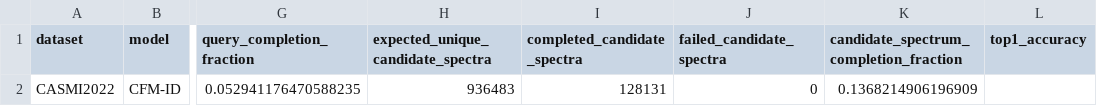
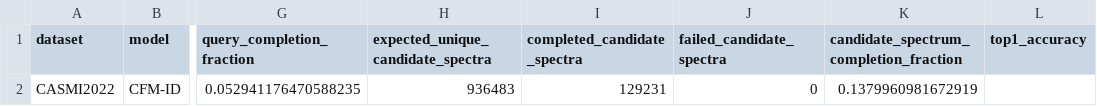
Before and after one commit to zhome1226/FragAnnotor, a CSV file: results/casmi2022_cfmid_native_precomputed_full_v1/casmi2022_cfmid_native_precomputed_full_summary.csv, drawn as a sheet; only a part is shown, gaps mark what is left out; the diff names each change by its address in the sheet, - before the commit and + after, or states it on an @@ line.

Commit message:
Refresh remote CASMI CFM-ID progress to 129231 spectra

```diff
--- a/results/casmi2022_cfmid_native_precomputed_full_v1/casmi2022_cfmid_native_precomputed_full_summary.csv
+++ b/results/casmi2022_cfmid_native_precomputed_full_v1/casmi2022_cfmid_native_precomputed_full_summary.csv
-I2 (completed_candidate_spectra): 128131
+I2 (completed_candidate_spectra): 129231
-K2: 0.1368214906196909
+K2: 0.1379960981672919
```
Also changed, not shown: results/casmi_full_completion_audit_v1/cfmid_next_candidate_spectrum_shards.csv, results/casmi_full_completion_audit_v1/full_completion_status.csv, 6 other files.
